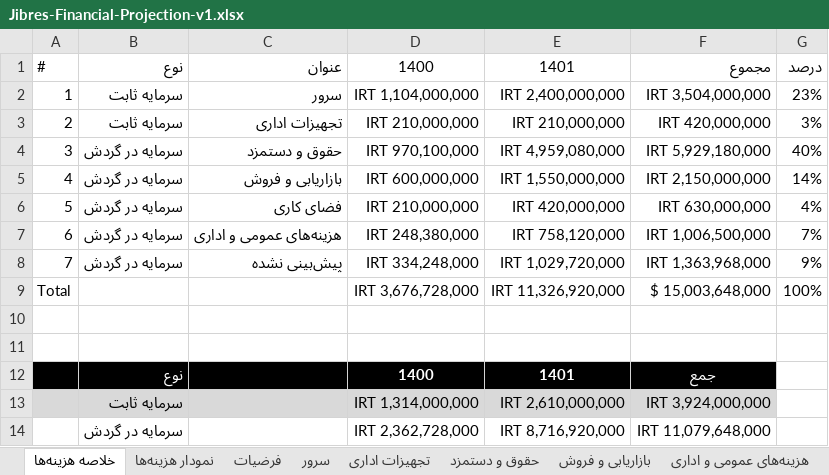
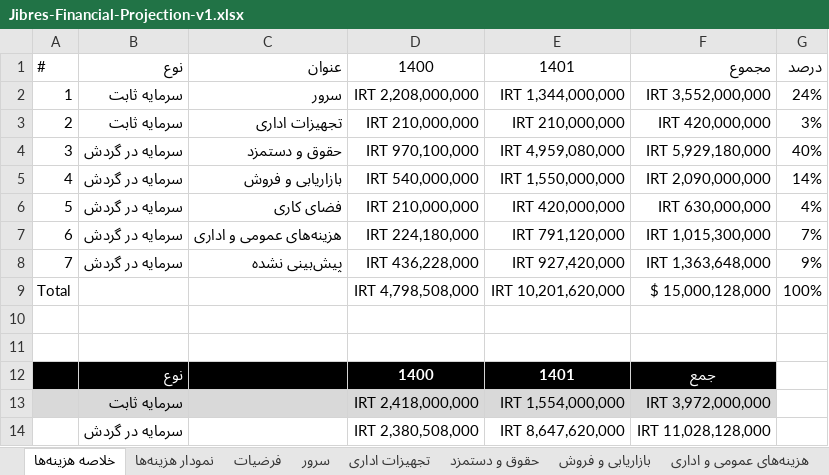
Before and after one commit to ghasemizade/talambar_cdn, an Excel workbook: business/business-plan/Jibres-Financial-Projection-v1.xlsx, sheet خلاصه هزینه‌ها, drawn as a sheet; values as stored, in another font and other column widths than the file's, no borders; conditional formats and table styles not drawn; the diff names each change by its address in the sheet, - before the commit and + after, or states it on an @@ line.

```diff
--- a/business/business-plan/Jibres-Financial-Projection-v1.xlsx (sheet خلاصه هزینه‌ها)
+++ b/business/business-plan/Jibres-Financial-Projection-v1.xlsx (sheet خلاصه هزینه‌ها)
-D2: IRT 1,104,000,000
+D2: IRT 2,208,000,000
-E2: IRT 2,400,000,000
+E2: IRT 1,344,000,000
-F2: IRT 3,504,000,000
+F2: IRT 3,552,000,000
-G2: 23%
+G2: 24%
-D5: IRT 600,000,000
+D5: IRT 540,000,000
-F5: IRT 2,150,000,000
+F5: IRT 2,090,000,000
-D7: IRT 248,380,000
+D7: IRT 224,180,000
-E7: IRT 758,120,000
+E7: IRT 791,120,000
-F7: IRT 1,006,500,000
+F7: IRT 1,015,300,000
-D8: IRT 334,248,000
+D8: IRT 436,228,000
-E8: IRT 1,029,720,000
+E8: IRT 927,420,000
-F8: IRT 1,363,968,000
+F8: IRT 1,363,648,000
-D9: IRT 3,676,728,000
+D9: IRT 4,798,508,000
-E9: IRT 11,326,920,000
+E9: IRT 10,201,620,000
-F9: $ 15,003,648,000
+F9: $ 15,000,128,000
-D13: IRT 1,314,000,000
+D13: IRT 2,418,000,000
-E13: IRT 2,610,000,000
+E13: IRT 1,554,000,000
-F13: IRT 3,924,000,000
+F13: IRT 3,972,000,000
-D14: IRT 2,362,728,000
+D14: IRT 2,380,508,000
-E14: IRT 8,716,920,000
+E14: IRT 8,647,620,000
-F14: IRT 11,079,648,000
+F14: IRT 11,028,128,000
```
Also changed, not shown: sheet خلاصه و ارزیابی, sheet هزینه‌های عمومی و اداری, sheet سرور, sheet پیش‌بینی درآمد, sheet بازاریابی و فروش, sheet فرضیات, formulas that keep their value, charts or pictures.
